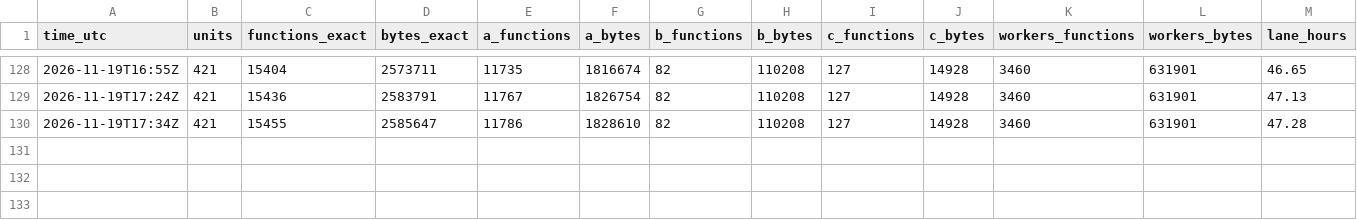
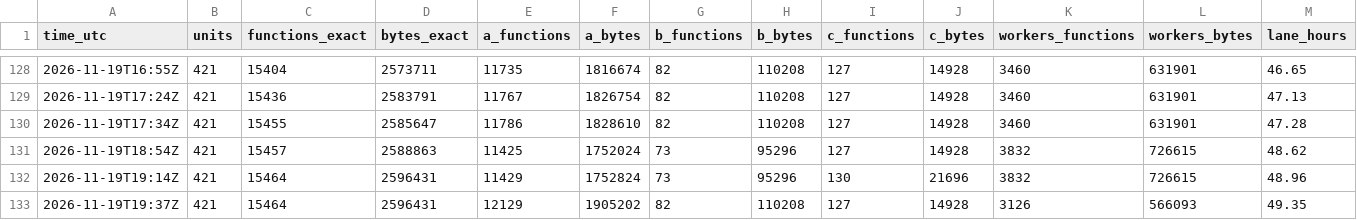
Before and after one commit to meastes/redalert2-decomp, a CSV file: rebuild/manifest/progress.csv, drawn as a sheet; only a part is shown, gaps mark what is left out; rows hold the shown columns only; the diff names each change by its address in the sheet, - before the commit and + after, or states it on an @@ line.

Commit message:
Snapshot of local fd10222d1 Rebuild (owner landing): lane R38: worker credit per row (worker_rows.csv), wonline sinks reclassified a, startup's TClassFactory tail filed (447 rows parked behind WinMain), parked-function attempts logged; 15,464 rows (wfo100 whole-file exact)

```diff
--- a/rebuild/manifest/progress.csv
+++ b/rebuild/manifest/progress.csv
+row 131: 2026-11-19T18:54Z | 421 | 15457 | 2588863 | 11425 | 1752024 | 73 | 95296 | 127 | 14928 | 3832 | 726615 | 48.62
+row 132: 2026-11-19T19:14Z | 421 | 15464 | 2596431 | 11429 | 1752824 | 73 | 95296 | 130 | 21696 | 3832 | 726615 | 48.96
+row 133: 2026-11-19T19:37Z | 421 | 15464 | 2596431 | 12129 | 1905202 | 82 | 110208 | 127 | 14928 | 3126 | 566093 | 49.35
```
Also changed, not shown: rebuild/manifest/symbols.csv, rebuild/manifest/workers.csv, 29 other files.
